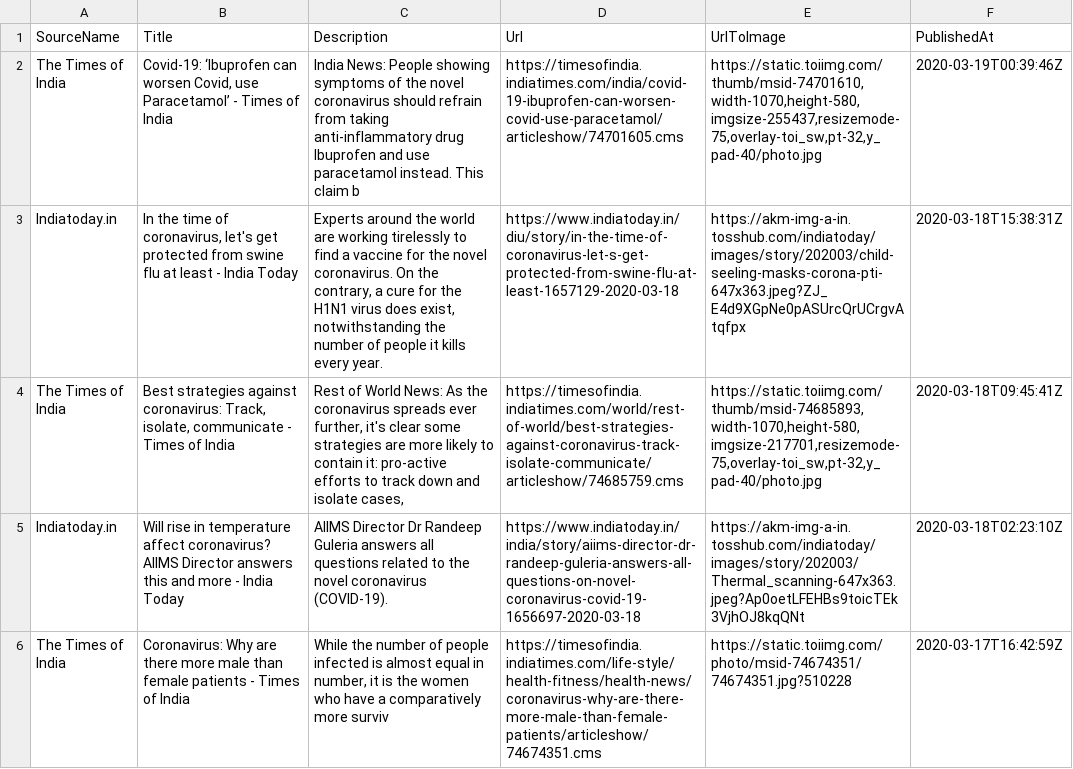
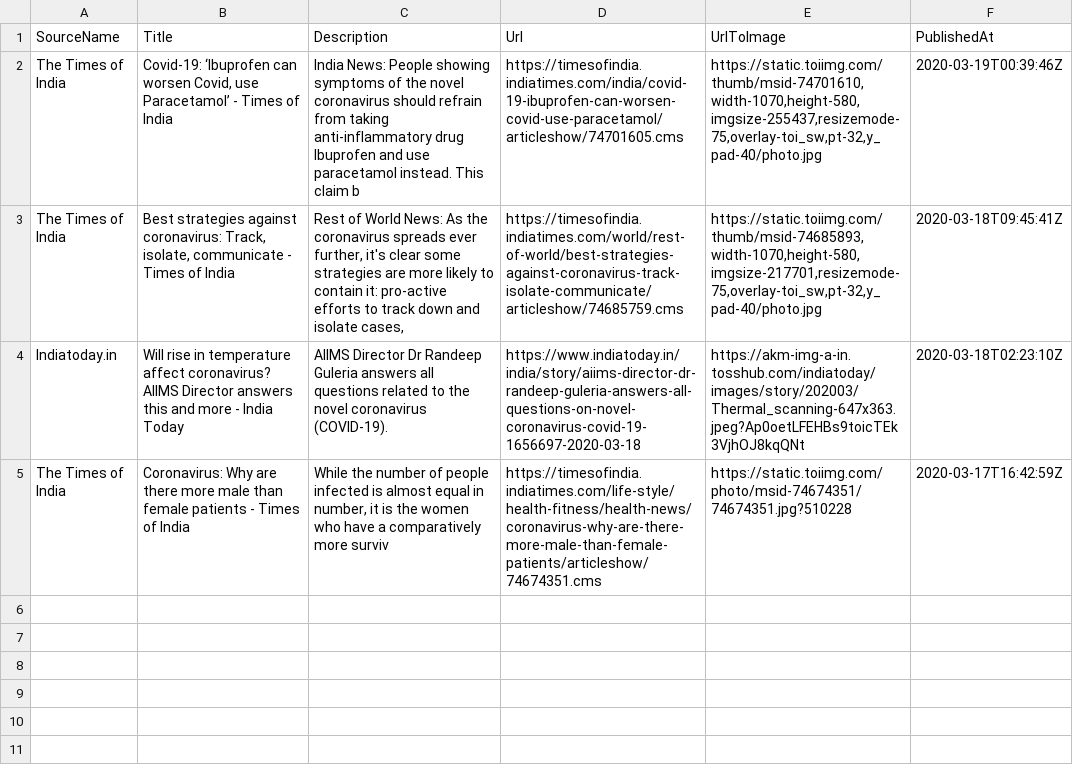
Before and after one commit to PritiShaw/Covid-19-India, a CSV file: src/data/newsFeed.csv, drawn as a sheet; the diff names each change by its address in the sheet, - before the commit and + after, or states it on an @@ line.

Commit message:
Stats Bot pushed at 19-03-2020_12:45PM IST

```diff
--- a/src/data/newsFeed.csv
+++ b/src/data/newsFeed.csv
-row 3: Indiatoday.in | In the time of coronavirus, let's get protected from swine flu at least - India Today | Experts around the world are working tirelessly to find a vaccine for the novel coronavirus. On the contrary, a cure for the H1N1 virus does exist, notwithstanding the number of people it kills every year. | https://www.indiatoday.in/diu/story/in-the-time-of-coronavirus-let-s-get-protected-from-swine-flu-at-least-1657129-2020-03-18 | https://akm-img-a-in.tosshub.com/indiatoday/images/story/202003/child-seeling-masks-corona-pti-647x363.jpeg?ZJ_E4d9XGpNe0pASUrcQrUCrgvAtqfpx | 2020-03-18T15:38:31Z
```
